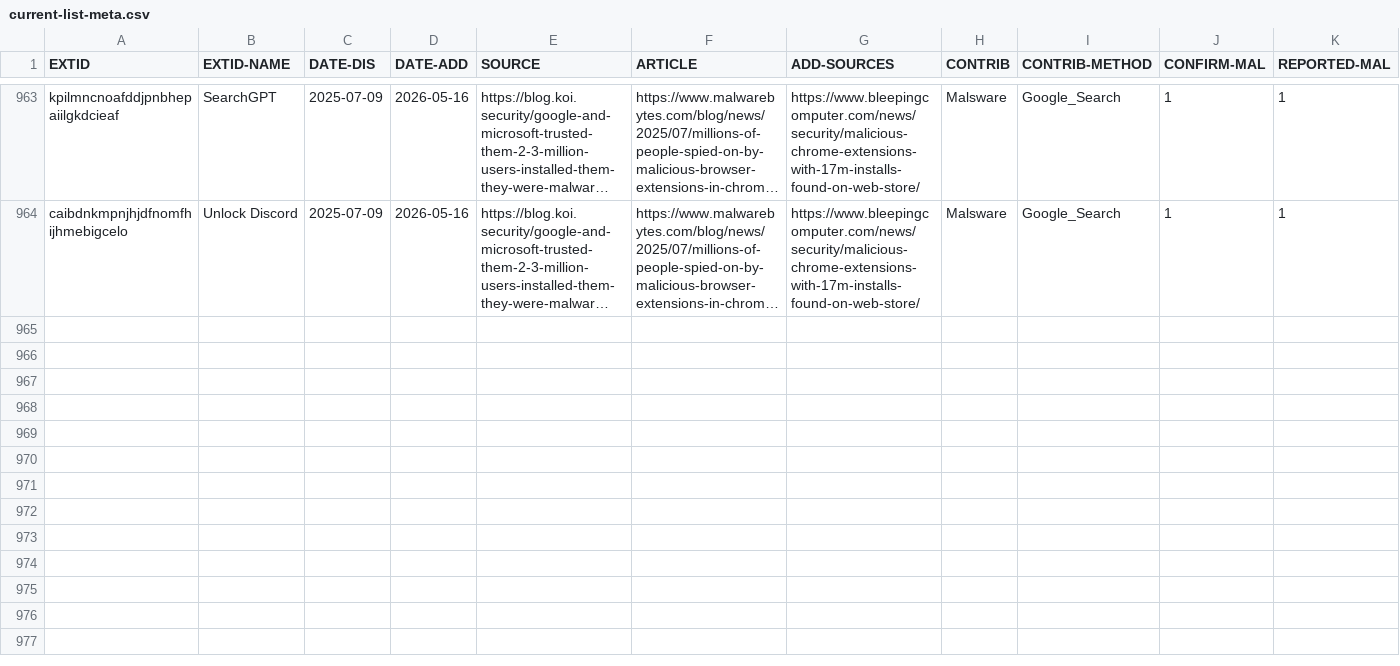
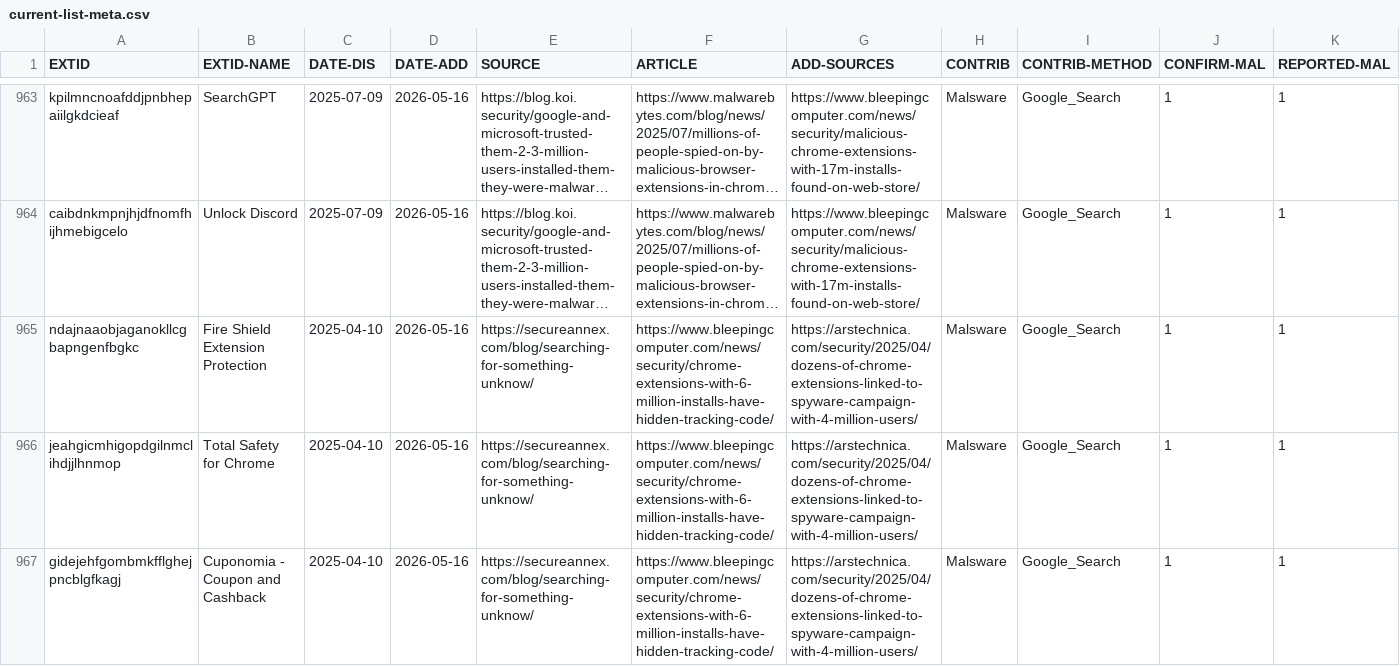
Before and after one commit to mallorybowes/chrome-mal-ids, a CSV file: current-list-meta.csv, drawn as a sheet; only a part is shown, gaps mark what is left out; long unchanged cells end in …; rows hold the shown columns only; the diff names each change by its address in the sheet, - before the commit and + after, or states it on an @@ line.

Commit message:
Add 3 entries:  Secure Annex unknow.com spyware campaign Apr 2025 (partial - 57 total)

```diff
--- a/current-list-meta.csv
+++ b/current-list-meta.csv
+row 965: ndajnaaobjaganokllcgbapngenfbgkc | Fire Shield Extension Protection | 2025-04-10 | 2026-05-16 | https://secureannex.com/blog/searching-for-something-unknow/ | https://www.bleepingcomputer.com/news/security/chrome-extensions-with-6-million-installs-have-hidden-tracking-code/ | https://arstechnica.com/security/2025/04/dozens-of-chrome-extensions-linked-to-spyware-campaign-with-4-million-users/ | Malsware | Google_Search | 1 | 1
+row 966: jeahgicmhigopdgilnmclihdjjlhnmop | Total Safety for Chrome | 2025-04-10 | 2026-05-16 | https://secureannex.com/blog/searching-for-something-unknow/ | https://www.bleepingcomputer.com/news/security/chrome-extensions-with-6-million-installs-have-hidden-tracking-code/ | https://arstechnica.com/security/2025/04/dozens-of-chrome-extensions-linked-to-spyware-campaign-with-4-million-users/ | Malsware | Google_Search | 1 | 1
+row 967: gidejehfgombmkfflghejpncblgfkagj | Cuponomia - Coupon and Cashback | 2025-04-10 | 2026-05-16 | https://secureannex.com/blog/searching-for-something-unknow/ | https://www.bleepingcomputer.com/news/security/chrome-extensions-with-6-million-installs-have-hidden-tracking-code/ | https://arstechnica.com/security/2025/04/dozens-of-chrome-extensions-linked-to-spyware-campaign-with-4-million-users/ | Malsware | Google_Search | 1 | 1
```
Also changed, not shown: 1 other file.
